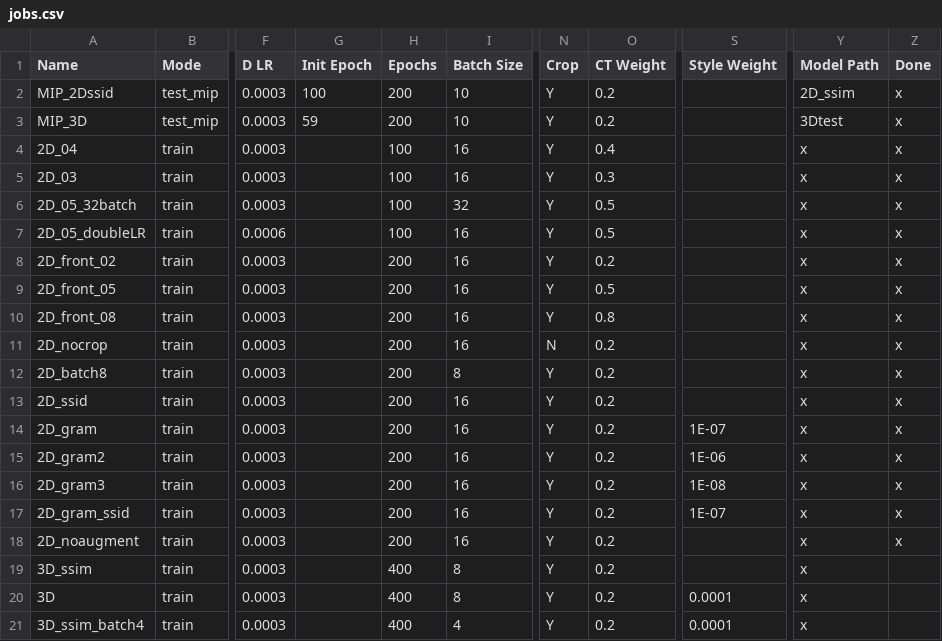
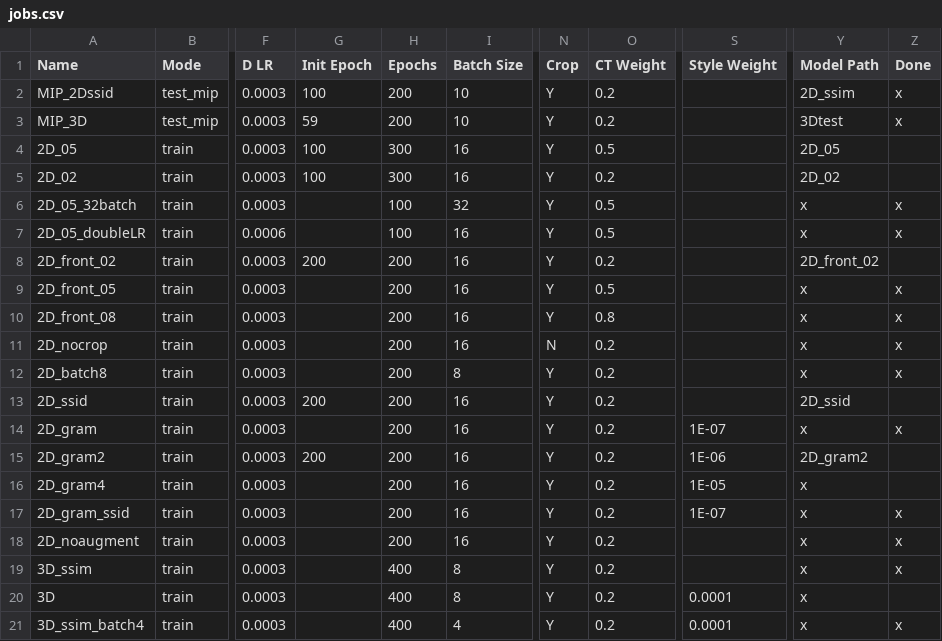
Before and after one commit to peternagy96/dose_estimator, a CSV file: dose_estimator/jobs.csv, drawn as a sheet; only a part is shown, gaps mark what is left out; the diff names each change by its address in the sheet, - before the commit and + after, or states it on an @@ line.

Commit message:
run relevant models for 400 epochs

```diff
--- a/dose_estimator/jobs.csv
+++ b/dose_estimator/jobs.csv
-A4 (Name): 2D_04
+A4 (Name): 2D_05
-G4:G5 (Init Epoch): (empty)
+G4:G5 (Init Epoch): 100
-H4:H5 (Epochs): 100
+H4:H5 (Epochs): 300
-O4 (CT Weight): 0.4
+O4 (CT Weight): 0.5
-Y4 (Model Path): x
+Y4 (Model Path): 2D_05
-Z4:Z5 (Done): x
+Z4:Z5 (Done): (empty)
-A5 (Name): 2D_03
+A5 (Name): 2D_02
-O5 (CT Weight): 0.3
+O5 (CT Weight): 0.2
-Y5 (Model Path): x
+Y5 (Model Path): 2D_02
-G8 (Init Epoch): (empty)
+G8 (Init Epoch): 200
-Y8 (Model Path): x
+Y8 (Model Path): 2D_front_02
-Z8 (Done): x
+Z8 (Done): (empty)
-G13 (Init Epoch): (empty)
+G13 (Init Epoch): 200
-Y13 (Model Path): x
+Y13 (Model Path): 2D_ssid
-Z13 (Done): x
+Z13 (Done): (empty)
-G15 (Init Epoch): (empty)
+G15 (Init Epoch): 200
-Y15 (Model Path): x
+Y15 (Model Path): 2D_gram2
-Z15:Z16 (Done): x
+Z15:Z16 (Done): (empty)
-A16 (Name): 2D_gram3
+A16 (Name): 2D_gram4
-S16 (Style Weight): 1E-08
+S16 (Style Weight): 1E-05
-Z19 (Done): (empty)
+Z19 (Done): x
-Z21 (Done): (empty)
+Z21 (Done): x
```
